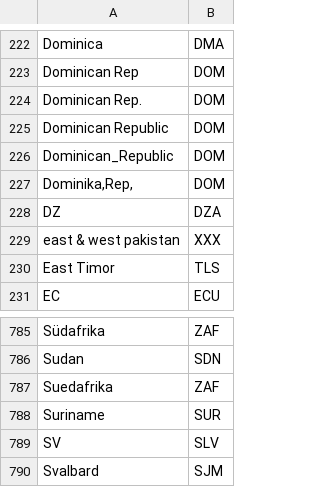
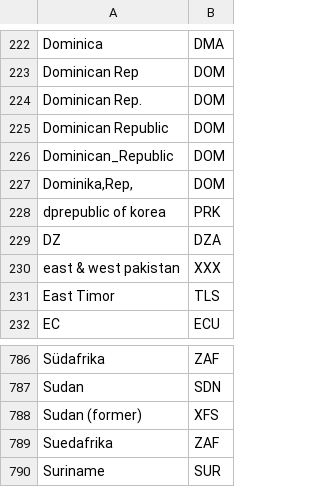
Before and after one commit to pik-piam/madrat, a CSV file: inst/extdata/country2iso.csv, drawn as a sheet; only a part is shown, gaps mark what is left out; the shorter side is filled out with more unchanged rows; the diff names each change by its address in the sheet, - before the commit and + after, or states it on an @@ line.

Commit message:
add former sudan

```diff
--- a/inst/extdata/country2iso.csv
+++ b/inst/extdata/country2iso.csv
+row 228: dprepublic of korea | PRK
+row 788: Sudan (former) | XFS
```
Also changed, not shown: inst/extdata/ISOhistorical.csv.
